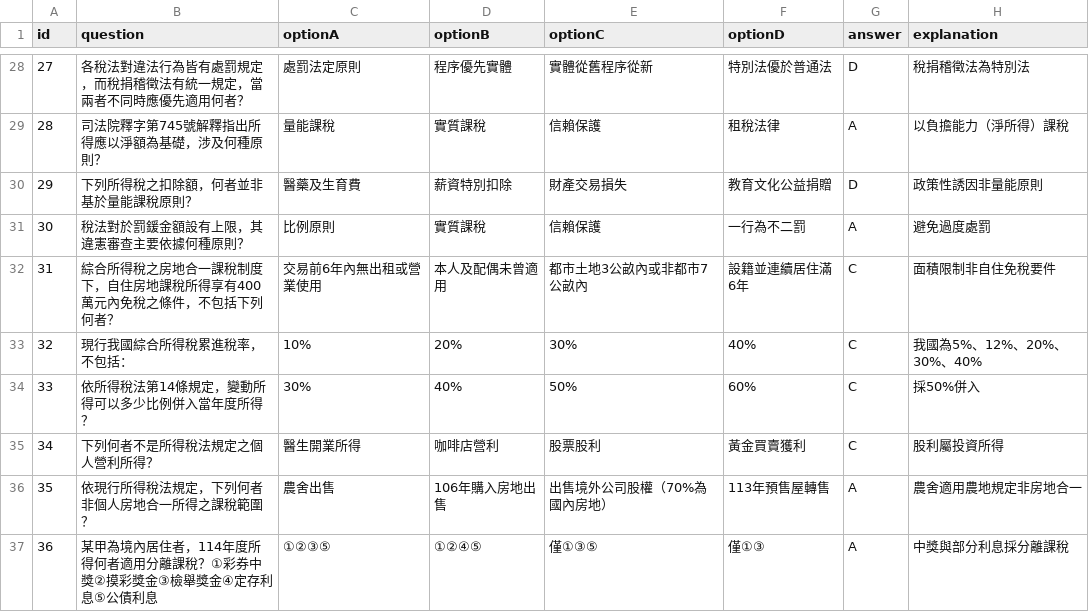
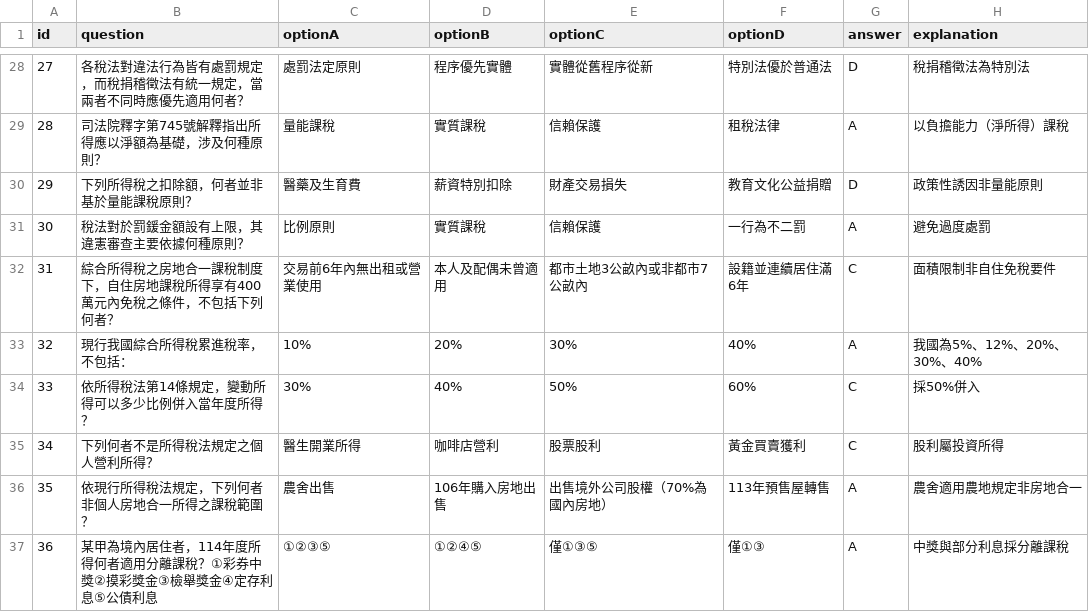
Before and after one commit to 3311231021/practice, a CSV file: data/ch01.csv, drawn as a sheet; only a part is shown, gaps mark what is left out.

Commit message:
Add files via upload

```diff
--- a/data/ch01.csv
+++ b/data/ch01.csv
@@ -32,3 +32,3 @@
 31,綜合所得稅之房地合一課稅制度下，自住房地課稅所得享有400萬元內免稅之條件，不包括下列何者？,交易前6年內無出租或營業使用,本人及配偶未曾適用,都市土地3公畝內或非都市7公畝內,設籍並連續居住滿6年,C,面積限制非自住免稅要件
-32,現行我國綜合所得稅累進稅率，不包括：,10%,20%,30%,40%,C,我國為5%、12%、20%、30%、40%
+32,現行我國綜合所得稅累進稅率，不包括：,10%,20%,30%,40%,A,我國為5%、12%、20%、30%、40%
 33,依所得稅法第14條規定，變動所得可以多少比例併入當年度所得？,30%,40%,50%,60%,C,採50%併入
```
